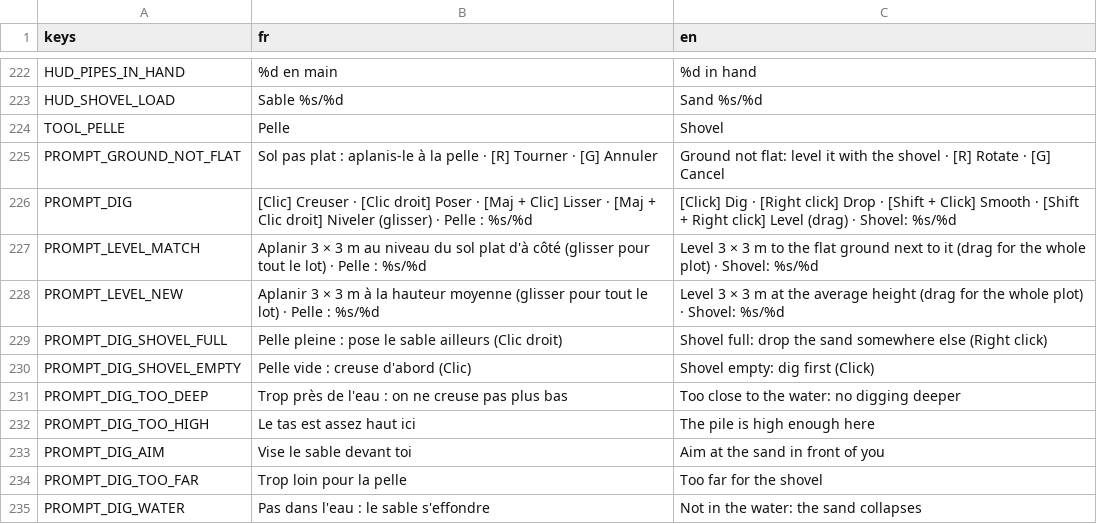
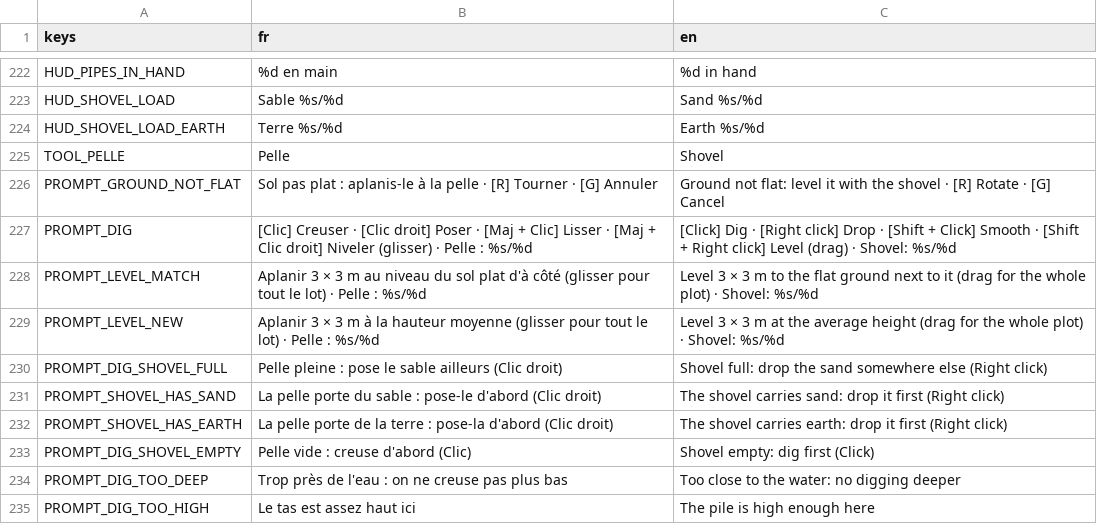
Before and after one commit to OthmaneWahbi/Drain-The-Ocean, a CSV file: game/localization/strings.csv, drawn as a sheet; only a part is shown, gaps mark what is left out; the shorter side is filled out with more unchanged rows; the diff names each change by its address in the sheet, - before the commit and + after, or states it on an @@ line.

```diff
--- a/game/localization/strings.csv
+++ b/game/localization/strings.csv
+row 224: HUD_SHOVEL_LOAD_EARTH | Terre %s/%d | Earth %s/%d
+row 231: PROMPT_SHOVEL_HAS_SAND | La pelle porte du sable : pose-le d'abord (Clic droit) | The shovel carries sand: drop it first (Right click)
+row 232: PROMPT_SHOVEL_HAS_EARTH | La pelle porte de la terre : pose-la d'abord (Clic droit) | The shovel carries earth: drop it first (Right click)
```
Also changed, not shown: 20 other files.
